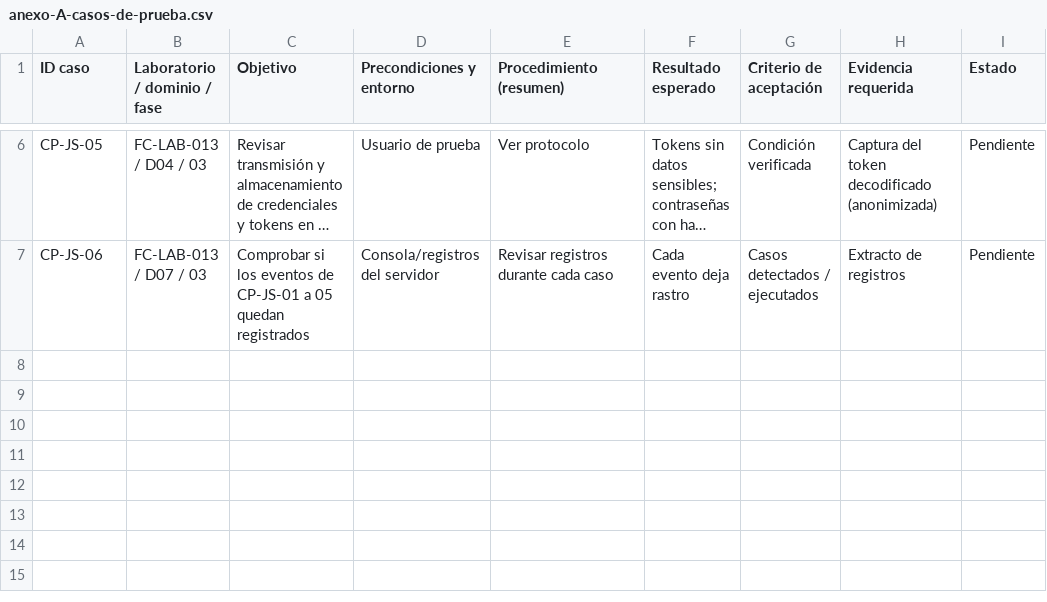
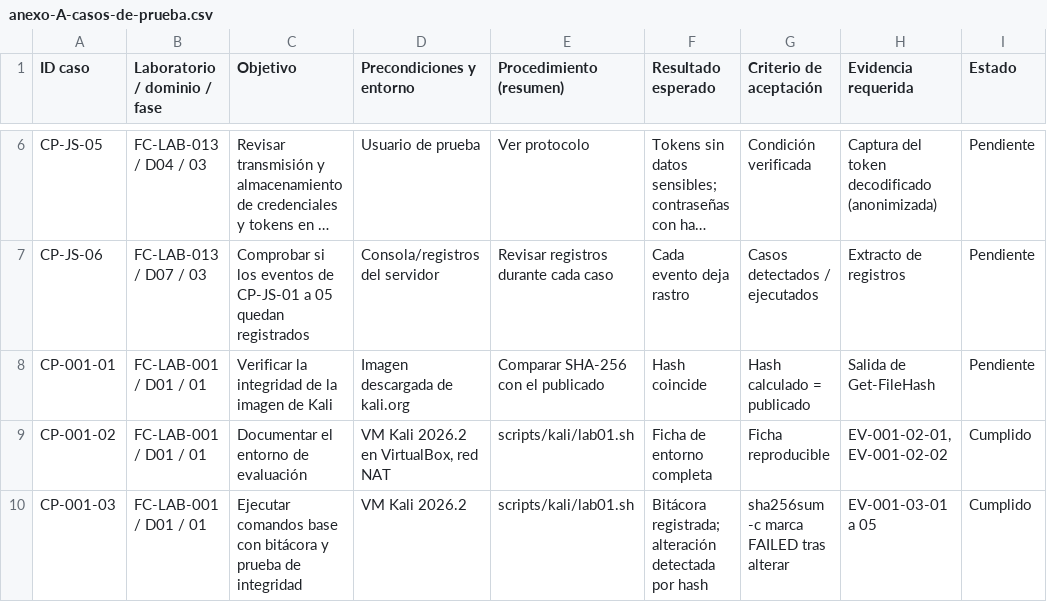
Before and after one commit to Joseph-Alvarezz/Fortis_Framework_Metodol-gico, a CSV file: framework/matrices/anexo-A-casos-de-prueba.csv, drawn as a sheet; only a part is shown, gaps mark what is left out; long unchanged cells end in …; the diff names each change by its address in the sheet, - before the commit and + after, or states it on an @@ line.

```diff
--- a/framework/matrices/anexo-A-casos-de-prueba.csv
+++ b/framework/matrices/anexo-A-casos-de-prueba.csv
+row 8: CP-001-01 | FC-LAB-001 / D01 / 01 | Verificar la integridad de la imagen de Kali | Imagen descargada de kali.org | Comparar SHA-256 con el publicado | Hash coincide | Hash calculado = publicado | Salida de Get-FileHash | Pendiente
+row 9: CP-001-02 | FC-LAB-001 / D01 / 01 | Documentar el entorno de evaluación | VM Kali 2026.2 en VirtualBox, red NAT | scripts/kali/lab01.sh | Ficha de entorno completa | Ficha reproducible | EV-001-02-01, EV-001-02-02 | Cumplido
+row 10: CP-001-03 | FC-LAB-001 / D01 / 01 | Ejecutar comandos base con bitácora y prueba de integridad | VM Kali 2026.2 | scripts/kali/lab01.sh | Bitácora registrada; alteración detectada por hash | sha256sum -c marca FAILED tras alterar | EV-001-03-01 a 05 | Cumplido
```
Also changed, not shown: framework/matrices/anexo-C-registro-evidencias.csv, framework/matrices/anexo-D-plan-mitigacion.csv, 17 other files.
